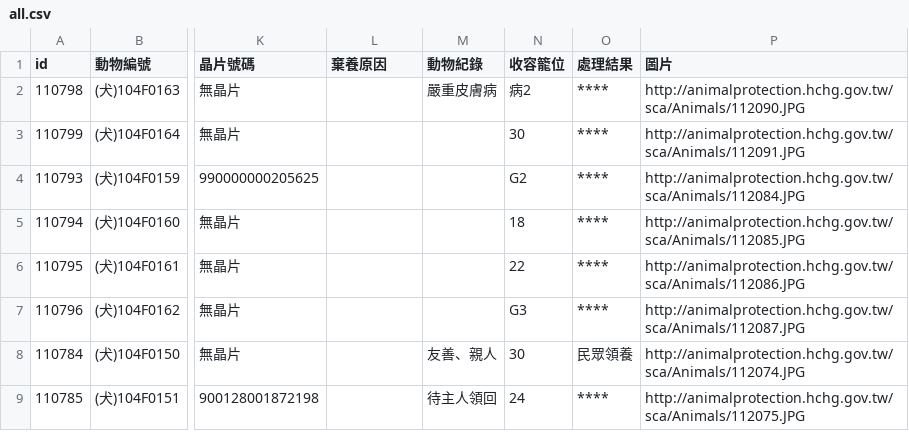
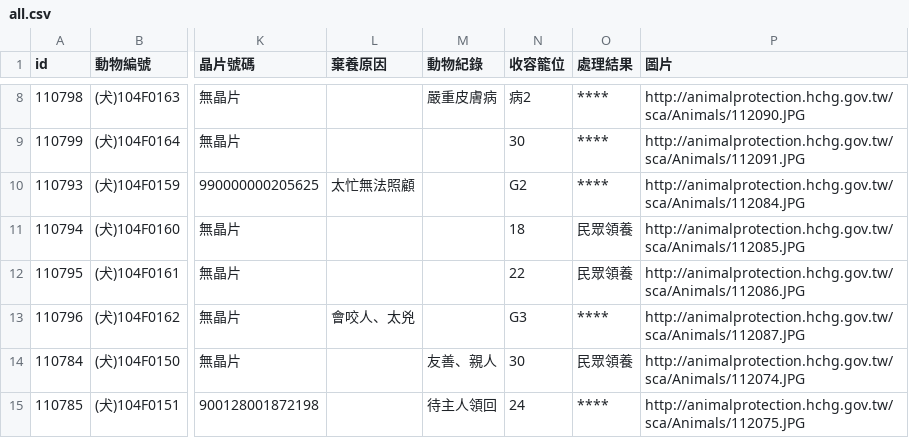
Before and after one commit to g0v/animal.coa, a CSV file: 新竹縣/all.csv, drawn as a sheet; only a part is shown, gaps mark what is left out; addresses are those after the commit; the diff covers the shown part only; the diff names each change by its address in the sheet, - before the commit and + after, or states it on an @@ line.

```diff
--- a/新竹縣/all.csv
+++ b/新竹縣/all.csv
-L10 (棄養原因): (empty)
+L10 (棄養原因): 太忙無法照顧
-O11:O12 (處理結果): ****
+O11:O12 (處理結果): 民眾領養
-L13 (棄養原因): (empty)
+L13 (棄養原因): 會咬人、太兇
```
Also changed, not shown: 6 added rows and 4 removed rows elsewhere in this file, 臺北市/all.csv.
